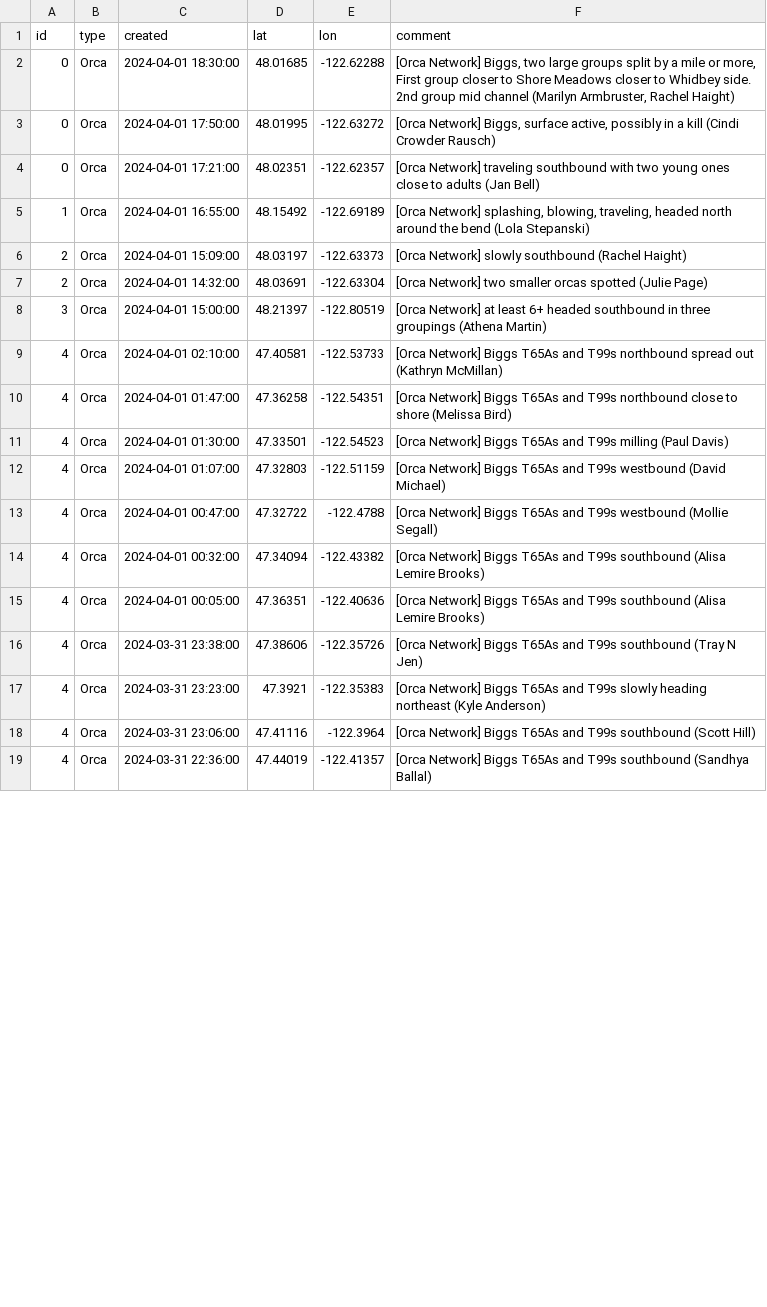
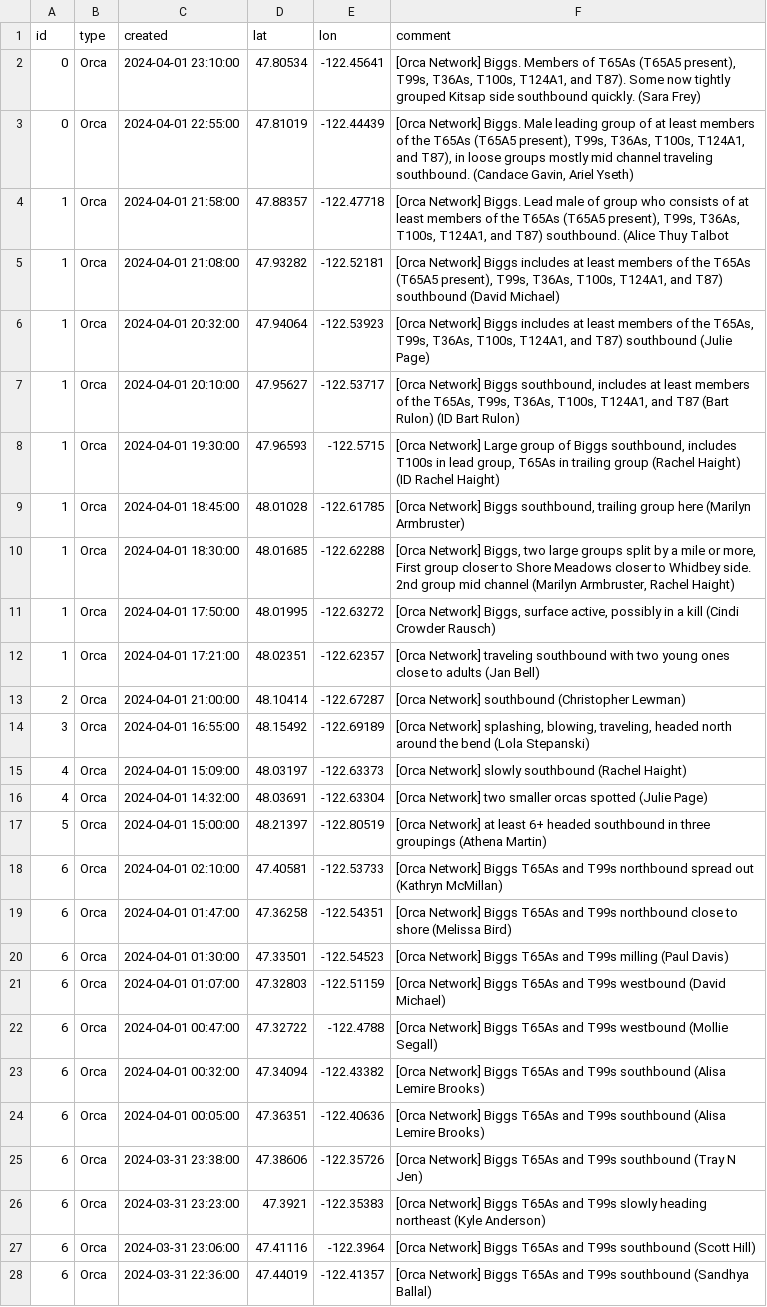
Before and after one commit to puzzledcherry/cetacean360, a CSV file: data/connectedSightings.csv, drawn as a sheet; only a part is shown; addresses are those after the commit; the diff covers the shown part only; the diff names each change by its address in the sheet, - before the commit and + after, or states it on an @@ line.

```diff
--- a/data/connectedSightings.csv
+++ b/data/connectedSightings.csv
+row 2: 0 | Orca | 2024-04-01 23:10:00 | 47.80534 | -122.45641 | [Orca Network] Biggs. Members of T65As (T65A5 present), T99s, T36As, T100s, T124A1, and T87). Some now tightly grouped Kitsap side southbound quickly. (Sara Frey)
+row 3: 0 | Orca | 2024-04-01 22:55:00 | 47.81019 | -122.44439 | [Orca Network] Biggs. Male leading group of at least members of the T65As (T65A5 present), T99s, T36As, T100s, T124A1, and T87), in loose groups mostly mid channel traveling southbound. (Candace Gavin, Ariel Yseth)
+row 4: 1 | Orca | 2024-04-01 21:58:00 | 47.88357 | -122.47718 | [Orca Network] Biggs. Lead male of group who consists of at least members of the T65As (T65A5 present), T99s, T36As, T100s, T124A1, and T87) southbound. (Alice Thuy Talbot
+row 5: 1 | Orca | 2024-04-01 21:08:00 | 47.93282 | -122.52181 | [Orca Network] Biggs includes at least members of the T65As (T65A5 present), T99s, T36As, T100s, T124A1, and T87) southbound (David Michael)
+row 6: 1 | Orca | 2024-04-01 20:32:00 | 47.94064 | -122.53923 | [Orca Network] Biggs includes at least members of the T65As, T99s, T36As, T100s, T124A1, and T87) southbound (Julie Page)
+row 7: 1 | Orca | 2024-04-01 20:10:00 | 47.95627 | -122.53717 | [Orca Network] Biggs southbound, includes at least members of the T65As, T99s, T36As, T100s, T124A1, and T87 (Bart Rulon) (ID Bart Rulon)
+row 8: 1 | Orca | 2024-04-01 19:30:00 | 47.96593 | -122.5715 | [Orca Network] Large group of Biggs southbound, includes T100s in lead group, T65As in trailing group (Rachel Haight) (ID Rachel Haight)
+row 9: 1 | Orca | 2024-04-01 18:45:00 | 48.01028 | -122.61785 | [Orca Network] Biggs southbound, trailing group here (Marilyn Armbruster)
-A10:A12 (id): 0
+A10:A12 (id): 1
+row 13: 2 | Orca | 2024-04-01 21:00:00 | 48.10414 | -122.67287 | [Orca Network] southbound (Christopher Lewman)
-A14 (id): 1
+A14 (id): 3
-A15:A16 (id): 2
+A15:A16 (id): 4
-A17 (id): 3
+A17 (id): 5
-A18:A28 (id): 4
+A18:A28 (id): 6
```
Also changed, not shown: 7 added rows, 4 removed rows and 31 edited cells elsewhere in this file, data/acartiaDataPull.csv, 1 other file.
